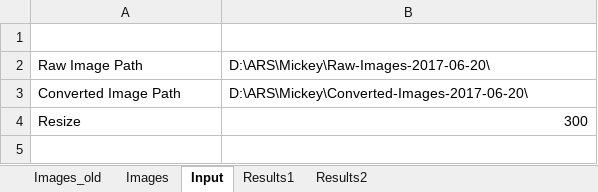
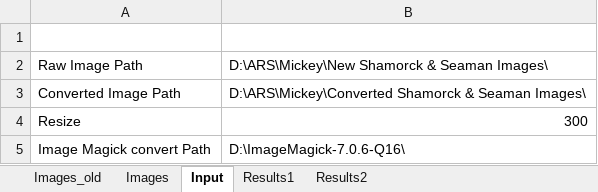
Before and after one commit to American-Retail-Technologies/Mickey, an Excel workbook: ExcelMacros/ARS_Image_Converter.xlsm, sheet Input, drawn as a sheet; values as stored, in another font and other column widths than the file's, no borders; charts and pictures not drawn; the diff names each change by its address in the sheet, - before the commit and + after, or states it on an @@ line.

```diff
--- a/ExcelMacros/ARS_Image_Converter.xlsm (sheet Input)
+++ b/ExcelMacros/ARS_Image_Converter.xlsm (sheet Input)
-B2: D:\ARS\Mickey\Raw-Images-2017-06-20\
+B2: D:\ARS\Mickey\New Shamorck & Seaman Images\
-B3: D:\ARS\Mickey\Converted-Images-2017-06-20\
+B3: D:\ARS\Mickey\Converted Shamorck & Seaman Images\
+row 5: Image Magick convert Path | D:\ImageMagick-7.0.6-Q16\
```
Also changed, not shown: sheet Results2, sheet Results1, charts or pictures.
